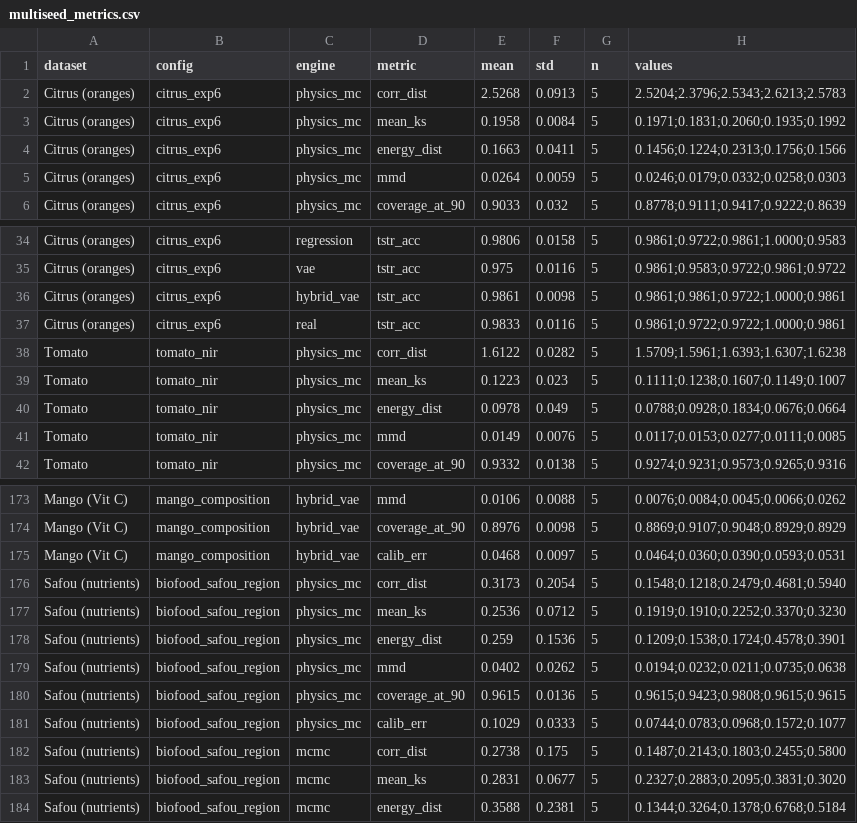
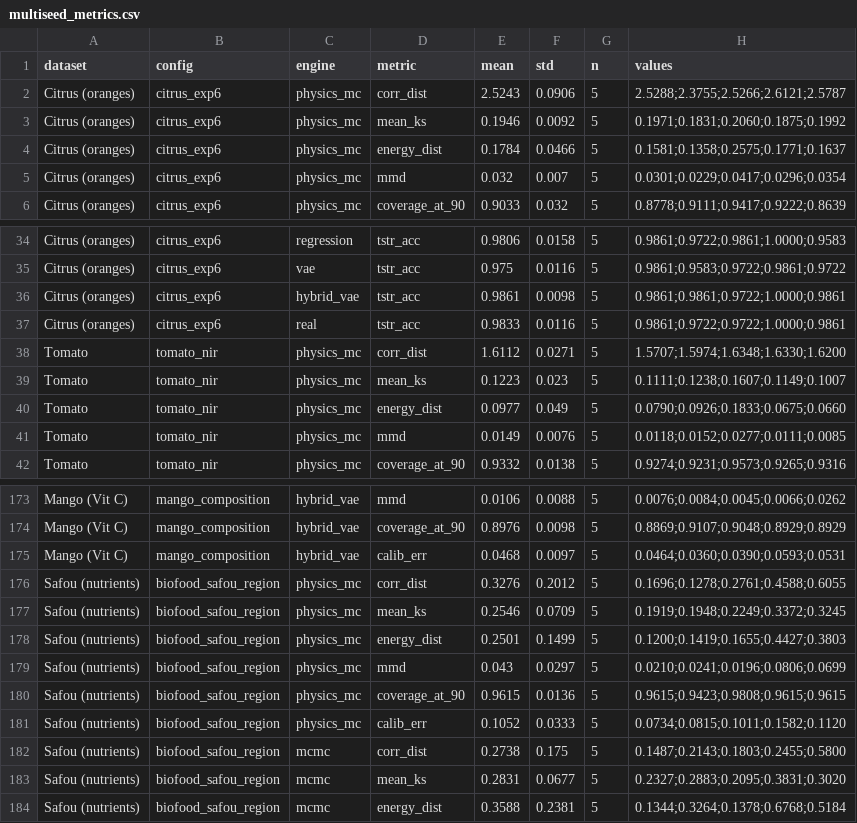
Before and after one commit to computefoodlab/virtual-population-lab, a CSV file: results/_summary/multiseed_metrics.csv, drawn as a sheet; only a part is shown, gaps mark what is left out.

```diff
--- a/results/_summary/multiseed_metrics.csv
+++ b/results/_summary/multiseed_metrics.csv
@@ -1,6 +1,6 @@
 dataset,config,engine,metric,mean,std,n,values
-Citrus (oranges),citrus_exp6,physics_mc,corr_dist,2.5268,0.0913,5,2.5204;2.3796;2.5343;2.6213;2.5783
-Citrus (oranges),citrus_exp6,physics_mc,mean_ks,0.1958,0.0084,5,0.1971;0.1831;0.2060;0.1935;0.1992
-Citrus (oranges),citrus_exp6,physics_mc,energy_dist,0.1663,0.0411,5,0.1456;0.1224;0.2313;0.1756;0.1566
-Citrus (oranges),citrus_exp6,physics_mc,mmd,0.0264,0.0059,5,0.0246;0.0179;0.0332;0.0258;0.0303
+Citrus (oranges),citrus_exp6,physics_mc,corr_dist,2.5243,0.0906,5,2.5288;2.3755;2.5266;2.6121;2.5787
+Citrus (oranges),citrus_exp6,physics_mc,mean_ks,0.1946,0.0092,5,0.1971;0.1831;0.2060;0.1875;0.1992
+Citrus (oranges),citrus_exp6,physics_mc,energy_dist,0.1784,0.0466,5,0.1581;0.1358;0.2575;0.1771;0.1637
+Citrus (oranges),citrus_exp6,physics_mc,mmd,0.032,0.007,5,0.0301;0.0229;0.0417;0.0296;0.0354
 Citrus (oranges),citrus_exp6,physics_mc,coverage_at_90,0.9033,0.032,5,0.8778;0.9111;0.9417;0.9222;0.8639
@@ -37,6 +37,6 @@ Citrus (oranges),citrus_exp6,hybrid_vae,tstr_acc,0.9861,0.0098,5,0.9861;0.9861;0
 Citrus (oranges),citrus_exp6,real,tstr_acc,0.9833,0.0116,5,0.9861;0.9722;0.9722;1.0000;0.9861
-Tomato,tomato_nir,physics_mc,corr_dist,1.6122,0.0282,5,1.5709;1.5961;1.6393;1.6307;1.6238
+Tomato,tomato_nir,physics_mc,corr_dist,1.6112,0.0271,5,1.5707;1.5974;1.6348;1.6330;1.6200
 Tomato,tomato_nir,physics_mc,mean_ks,0.1223,0.023,5,0.1111;0.1238;0.1607;0.1149;0.1007
-Tomato,tomato_nir,physics_mc,energy_dist,0.0978,0.049,5,0.0788;0.0928;0.1834;0.0676;0.0664
-Tomato,tomato_nir,physics_mc,mmd,0.0149,0.0076,5,0.0117;0.0153;0.0277;0.0111;0.0085
+Tomato,tomato_nir,physics_mc,energy_dist,0.0977,0.049,5,0.0790;0.0926;0.1833;0.0675;0.0660
+Tomato,tomato_nir,physics_mc,mmd,0.0149,0.0076,5,0.0118;0.0152;0.0277;0.0111;0.0085
 Tomato,tomato_nir,physics_mc,coverage_at_90,0.9332,0.0138,5,0.9274;0.9231;0.9573;0.9265;0.9316
@@ -175,8 +175,8 @@ Mango (Vit C),mango_composition,hybrid_vae,coverage_at_90,0.8976,0.0098,5,0.8869
 Mango (Vit C),mango_composition,hybrid_vae,calib_err,0.0468,0.0097,5,0.0464;0.0360;0.0390;0.0593;0.0531
-Safou (nutrients),biofood_safou_region,physics_mc,corr_dist,0.3173,0.2054,5,0.1548;0.1218;0.2479;0.4681;0.5940
-Safou (nutrients),biofood_safou_region,physics_mc,mean_ks,0.2536,0.0712,5,0.1919;0.1910;0.2252;0.3370;0.3230
-Safou (nutrients),biofood_safou_region,physics_mc,energy_dist,0.259,0.1536,5,0.1209;0.1538;0.1724;0.4578;0.3901
-Safou (nutrients),biofood_safou_region,physics_mc,mmd,0.0402,0.0262,5,0.0194;0.0232;0.0211;0.0735;0.0638
+Safou (nutrients),biofood_safou_region,physics_mc,corr_dist,0.3276,0.2012,5,0.1696;0.1278;0.2761;0.4588;0.6055
+Safou (nutrients),biofood_safou_region,physics_mc,mean_ks,0.2546,0.0709,5,0.1919;0.1948;0.2249;0.3372;0.3245
+Safou (nutrients),biofood_safou_region,physics_mc,energy_dist,0.2501,0.1499,5,0.1200;0.1419;0.1655;0.4427;0.3803
+Safou (nutrients),biofood_safou_region,physics_mc,mmd,0.043,0.0297,5,0.0210;0.0241;0.0196;0.0806;0.0699
 Safou (nutrients),biofood_safou_region,physics_mc,coverage_at_90,0.9615,0.0136,5,0.9615;0.9423;0.9808;0.9615;0.9615
-Safou (nutrients),biofood_safou_region,physics_mc,calib_err,0.1029,0.0333,5,0.0744;0.0783;0.0968;0.1572;0.1077
+Safou (nutrients),biofood_safou_region,physics_mc,calib_err,0.1052,0.0333,5,0.0734;0.0815;0.1011;0.1582;0.1120
 Safou (nutrients),biofood_safou_region,mcmc,corr_dist,0.2738,0.175,5,0.1487;0.2143;0.1803;0.2455;0.5800
```
Also changed, not shown: results/_summary/multiseed_nearfar.csv, results/biofood_safou_region/feature_std_comparison.csv, 44 other files.
